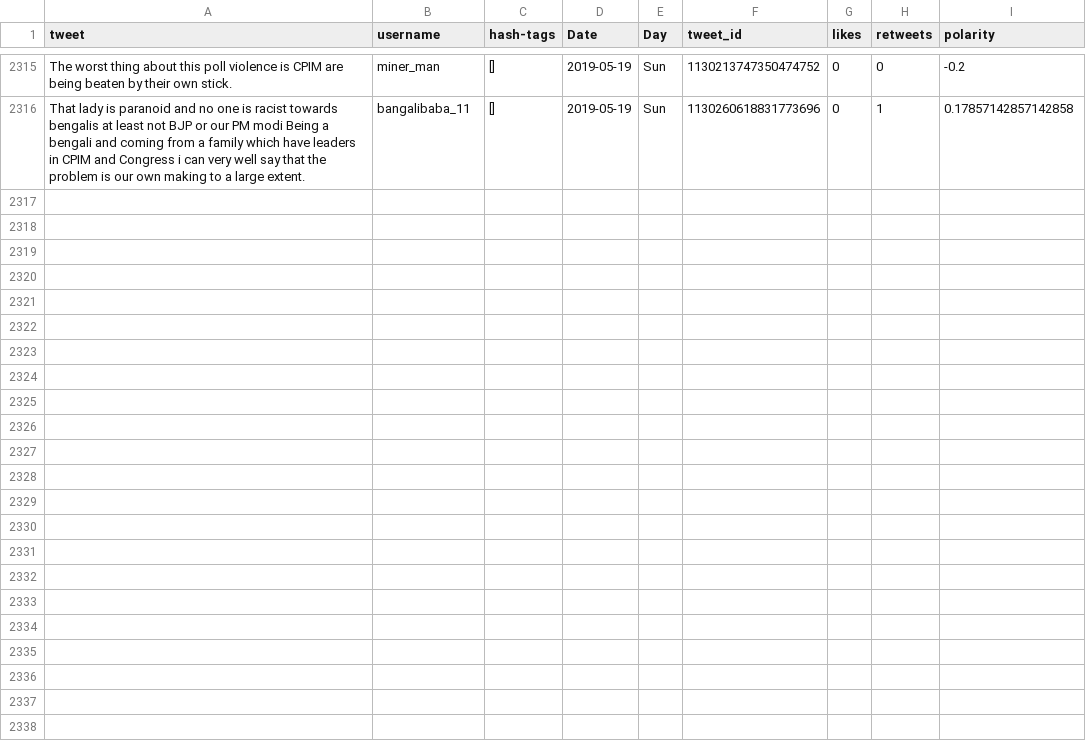
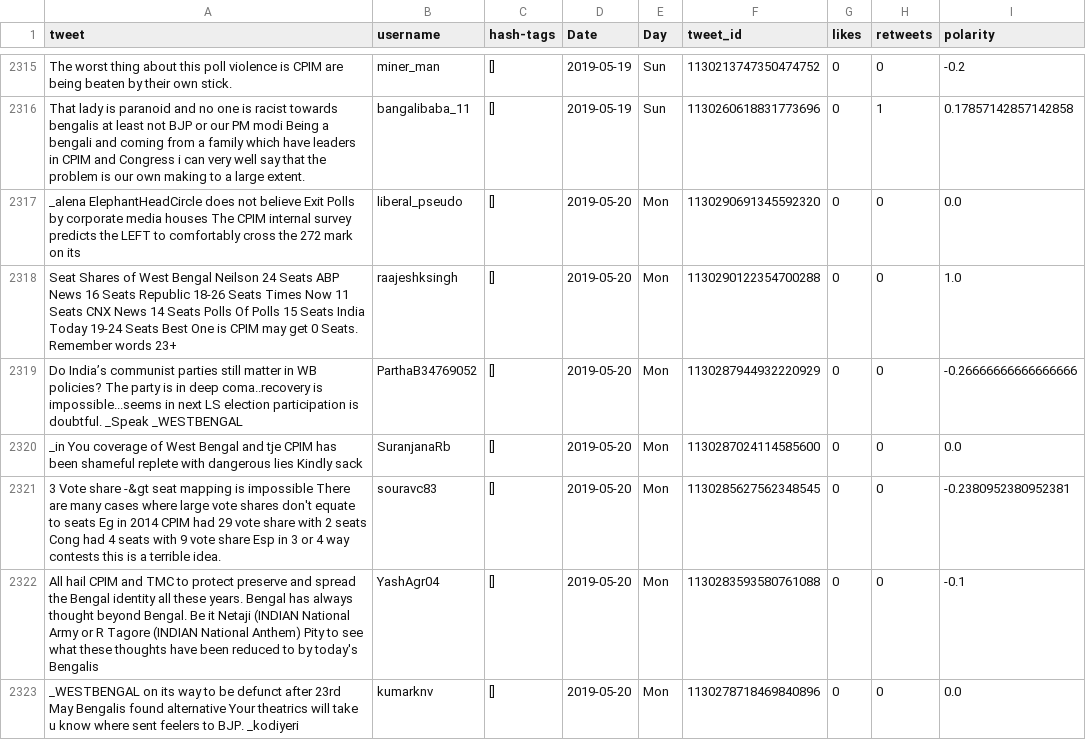
Before and after one commit to itsDevhere/DataRepo, a CSV file: CPIM_cleaned.csv, drawn as a sheet; only a part is shown, gaps mark what is left out; the diff names each change by its address in the sheet, - before the commit and + after, or states it on an @@ line.

```diff
--- a/CPIM_cleaned.csv
+++ b/CPIM_cleaned.csv
+row 2317: _alena ElephantHeadCircle does not believe Exit Polls by corporate media houses The CPIM internal survey predicts the LEFT to comfortably cross the 272 mark on its | liberal_pseudo | [] | 2019-05-20 | Mon | 1130290691345592320 | 0 | 0 | 0.0
+row 2318: Seat Shares of West Bengal Neilson 24 Seats ABP News 16 Seats Republic 18-26 Seats Times Now 11 Seats CNX News 14 Seats Polls Of Polls 15 Seats India Today 19-24 Seats Best One is CPIM may get 0 Seats. Remember words 23+ | raajeshksingh | [] | 2019-05-20 | Mon | 1130290122354700288 | 0 | 0 | 1.0
+row 2319: Do India’s communist parties still matter in WB policies? The party is in deep coma..recovery is impossible...seems in next LS election participation is doubtful. _Speak _WESTBENGAL | ParthaB34769052 | [] | 2019-05-20 | Mon | 1130287944932220929 | 0 | 0 | -0.26666666666666666
+row 2320: _in You coverage of West Bengal and tje CPIM has been shameful replete with dangerous lies Kindly sack | SuranjanaRb | [] | 2019-05-20 | Mon | 1130287024114585600 | 0 | 0 | 0.0
+row 2321: 3 Vote share -&gt seat mapping is impossible There are many cases where large vote shares don't equate to seats Eg in 2014 CPIM had 29 vote share with 2 seats Cong had 4 seats with 9 vote share Esp in 3 or 4 way contests this is a terrible idea. | souravc83 | [] | 2019-05-20 | Mon | 1130285627562348545 | 0 | 0 | -0.2380952380952381
+row 2322: All hail CPIM and TMC to protect preserve and spread the Bengal identity all these years. Bengal has always thought beyond Bengal. Be it Netaji (INDIAN National Army or R Tagore (INDIAN National Anthem) Pity to see what these thoughts have been reduced to by today's Bengalis | YashAgr04 | [] | 2019-05-20 | Mon | 1130283593580761088 | 0 | 0 | -0.1
+row 2323: _WESTBENGAL on its way to be defunct after 23rd May Bengalis found alternative Your theatrics will take u know where sent feelers to BJP. _kodiyeri | kumarknv | [] | 2019-05-20 | Mon | 1130278718469840896 | 0 | 0 | 0.0
```
Also changed, not shown: RJD_cleaned.csv, Samajwadi_cleaned.csv, 1 other file.
